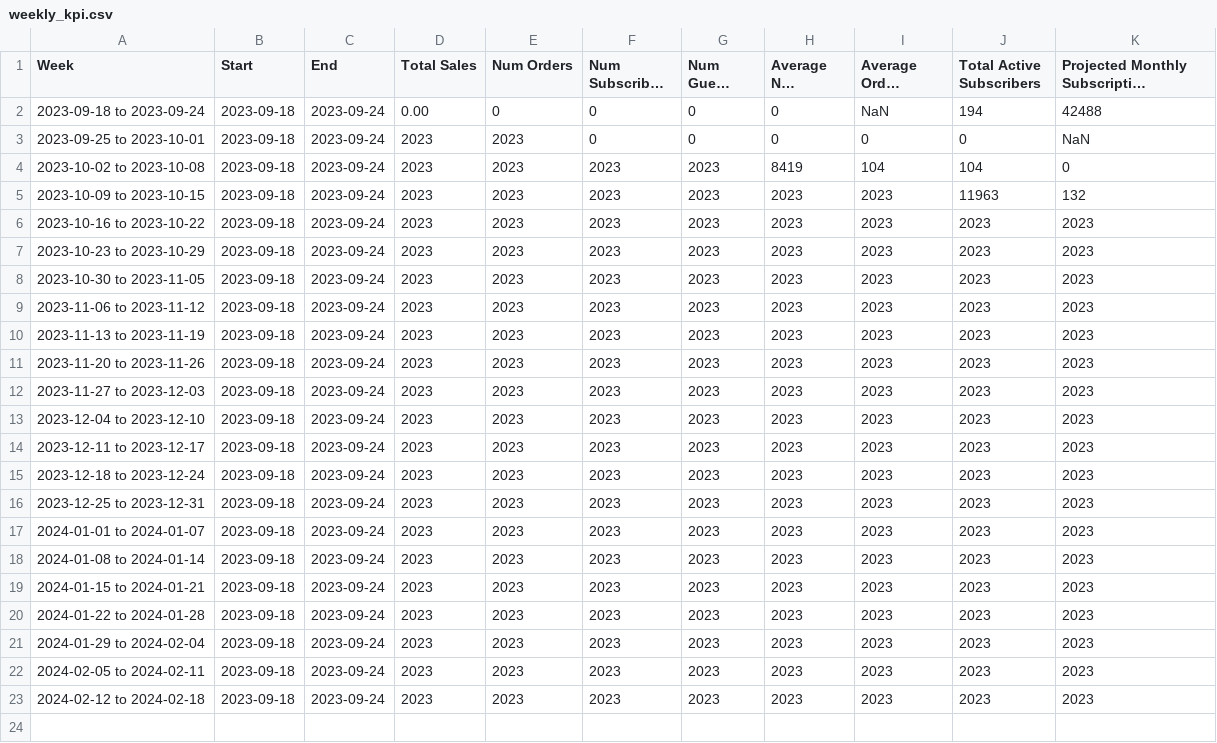
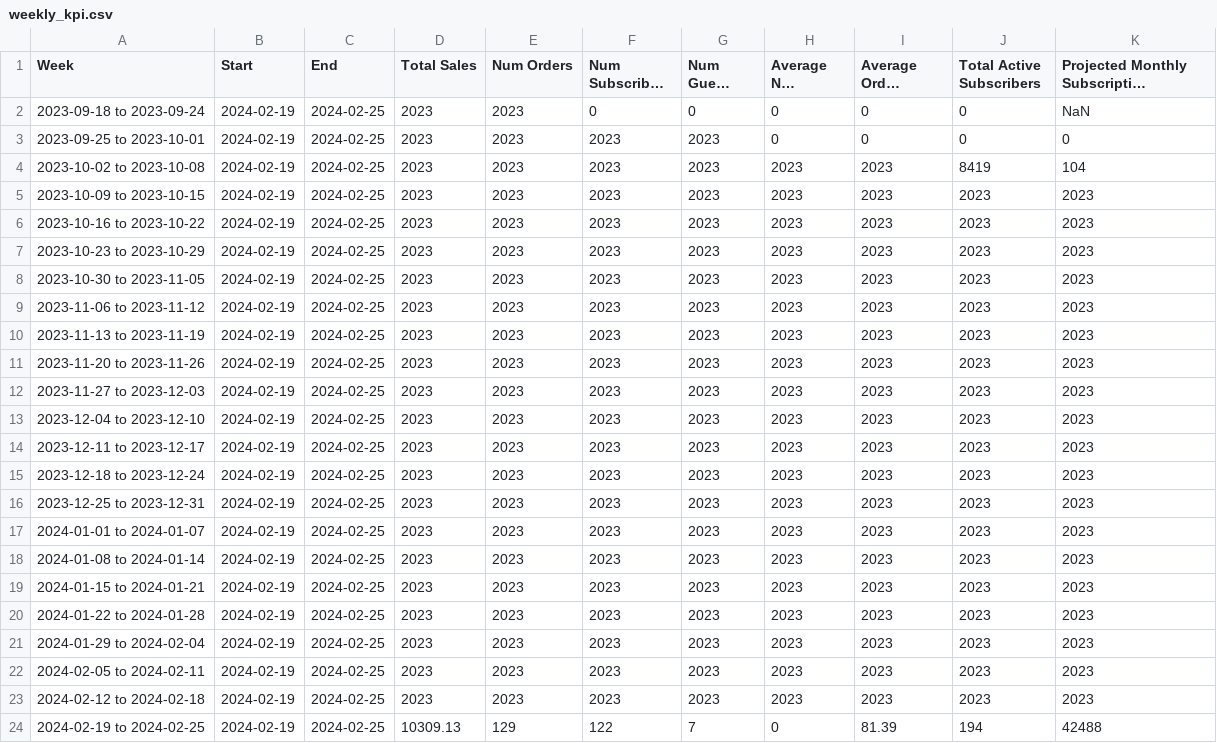
Before and after one commit to required777/TD-Testing-ffcsa_scripts, a CSV file: localline/data/weekly_kpi.csv, drawn as a sheet; long unchanged cells end in …; the diff names each change by its address in the sheet, - before the commit and + after, or states it on an @@ line.

Commit message:
Update weekly kpi files

```diff
--- a/localline/data/weekly_kpi.csv
+++ b/localline/data/weekly_kpi.csv
-B2:B23 (Start): 2023-09-18
+B2:B23 (Start): 2024-02-19
-C2:C23 (End): 2023-09-24
+C2:C23 (End): 2024-02-25
-D2 (Total Sales): 0.00
+D2 (Total Sales): 2023
-E2 (Num Orders): 0
+E2 (Num Orders): 2023
-I2 (Average Order Amount): NaN
+I2 (Average Order Amount): 0
-J2 (Total Active Subscribers): 194
+J2 (Total Active Subscribers): 0
-K2: 42488
+K2: NaN
-F3 (Num Subscriber Orders): 0
+F3 (Num Subscriber Orders): 2023
-G3 (Num Guest Orders): 0
+G3 (Num Guest Orders): 2023
-K3: NaN
+K3: 0
-H4 (Average Num Orders): 8419
+H4 (Average Num Orders): 2023
-I4 (Average Order Amount): 104
+I4 (Average Order Amount): 2023
-J4 (Total Active Subscribers): 104
+J4 (Total Active Subscribers): 8419
-K4: 0
+K4: 104
-J5 (Total Active Subscribers): 11963
+J5 (Total Active Subscribers): 2023
-K5: 132
+K5: 2023
+row 24: 2024-02-19 to 2024-02-25 | 2024-02-19 | 2024-02-25 | 10309.13 | 129 | 122 | 7 | 0 | 81.39 | 194 | 42488
```
